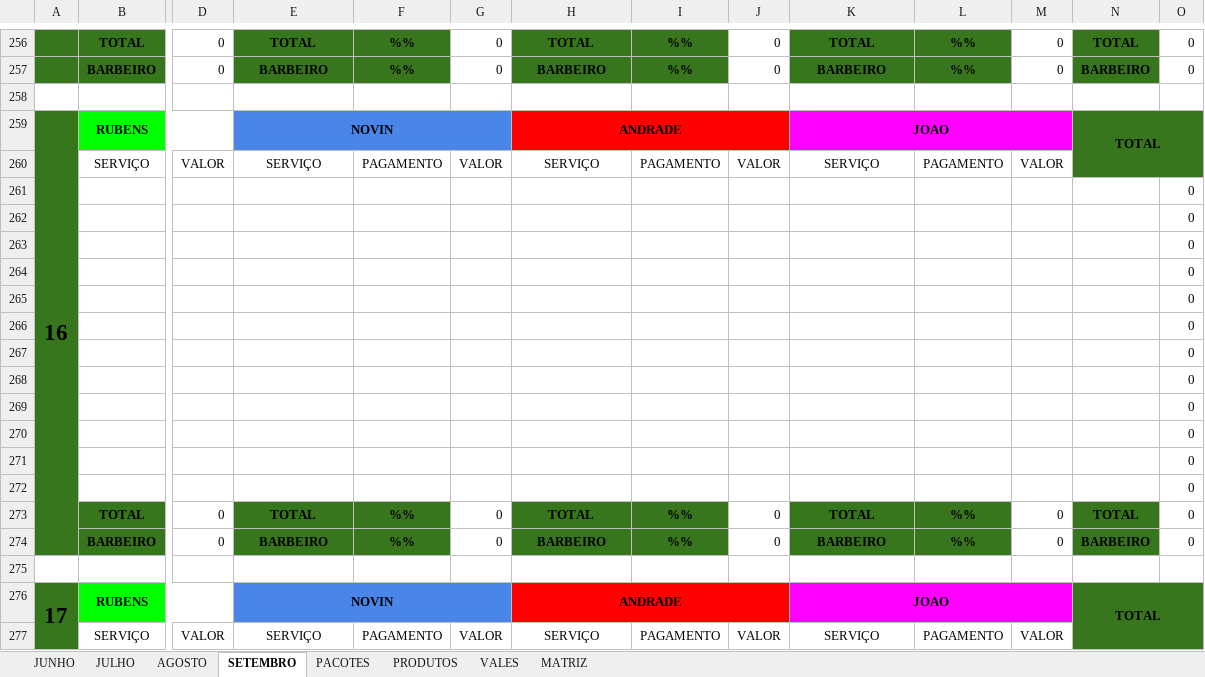
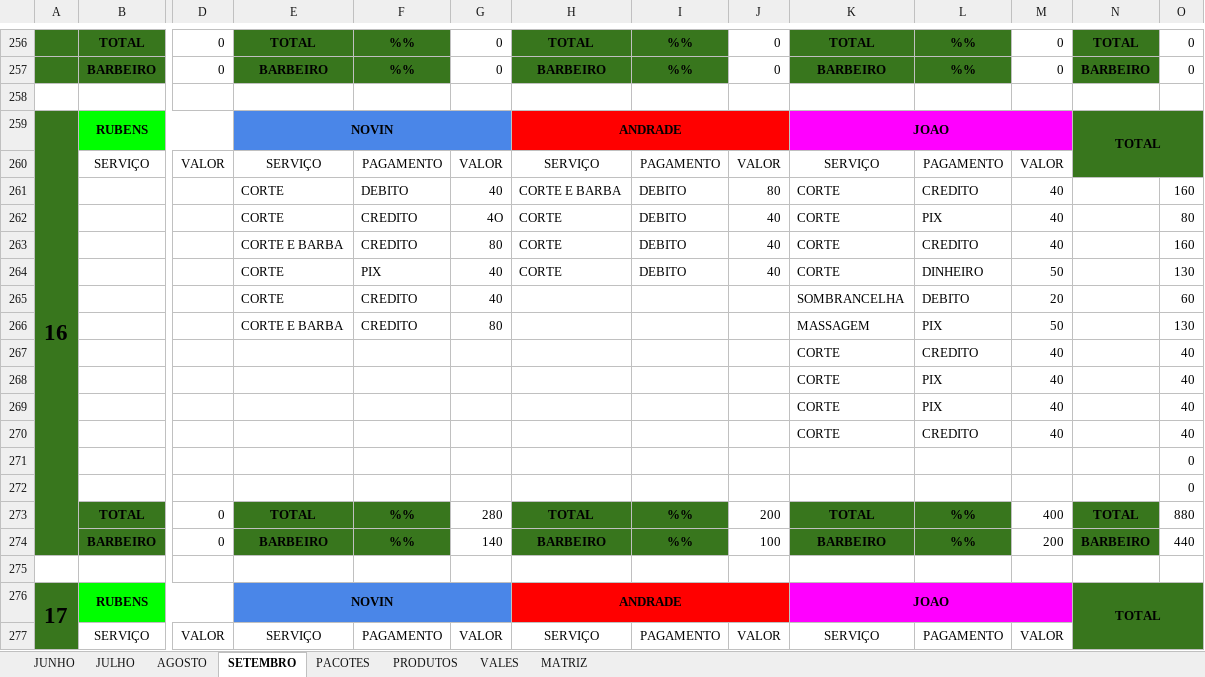
Before and after one commit to joaosantosxps/controle, an Excel workbook: CONTROLE DE CAIXA 2024 - 2.xlsx, sheet SETEMBRO, drawn as a sheet; only a part is shown, gaps mark what is left out; values as stored, in another font and other column widths than the file's, no borders; removed rows and columns are numbered as before the commit, all else as after; rows hold the shown columns only; the diff covers the shown part only; the diff names each change by its address in the sheet, - before the commit and + after, or states it on an @@ line.

Commit message:
Update CONTROLE DE CAIXA 2024 - 2.xlsx

```diff
--- a/CONTROLE DE CAIXA 2024 - 2.xlsx (sheet SETEMBRO)
+++ b/CONTROLE DE CAIXA 2024 - 2.xlsx (sheet SETEMBRO)
+row 261:  |  |  | CORTE | DEBITO | 40 | CORTE E BARBA | DEBITO | 80 | CORTE | CREDITO | 40 |  | 160
+row 262:  |  |  | CORTE | CREDITO | 4O | CORTE | DEBITO | 40 | CORTE | PIX | 40 |  | 80
+row 263:  |  |  | CORTE E BARBA | CREDITO | 80 | CORTE | DEBITO | 40 | CORTE | CREDITO | 40 |  | 160
+row 264:  |  |  | CORTE | PIX | 40 | CORTE | DEBITO | 40 | CORTE | DINHEIRO | 50 |  | 130
+row 265:  |  |  | CORTE | CREDITO | 40 |  |  |  | SOMBRANCELHA | DEBITO | 20 |  | 60
+row 266:  |  |  | CORTE E BARBA | CREDITO | 80 |  |  |  | MASSAGEM | PIX | 50 |  | 130
+row 267:  |  |  |  |  |  |  |  |  | CORTE | CREDITO | 40 |  | 40
+row 268:  |  |  |  |  |  |  |  |  | CORTE | PIX | 40 |  | 40
+row 269:  |  |  |  |  |  |  |  |  | CORTE | PIX | 40 |  | 40
+row 270:  |  |  |  |  |  |  |  |  | CORTE | CREDITO | 40 |  | 40
-row 263:  |  |  |  |  |  |  |  |  |  |  |  |  | 0
-row 264:  |  |  |  |  |  |  |  |  |  |  |  |  | 0
-row 265:  |  |  |  |  |  |  |  |  |  |  |  |  | 0
-row 266:  |  |  |  |  |  |  |  |  |  |  |  |  | 0
-row 267:  |  |  |  |  |  |  |  |  |  |  |  |  | 0
-row 268:  |  |  |  |  |  |  |  |  |  |  |  |  | 0
-row 269:  |  |  |  |  |  |  |  |  |  |  |  |  | 0
-row 270:  |  |  |  |  |  |  |  |  |  |  |  |  | 0
-row 271:  |  |  |  |  |  |  |  |  |  |  |  |  | 0
-row 272:  |  |  |  |  |  |  |  |  |  |  |  |  | 0
-G273: 0
+G273: 280
-J273: 0
+J273: 200
-M273: 0
+M273: 400
-O273: 0
+O273: 880
-G274: 0
+G274: 140
-J274: 0
+J274: 100
-M274: 0
+M274: 200
-O274: 0
+O274: 440
```
Also changed, not shown: 16 edited cells elsewhere in this sheet, formulas that keep their value.
